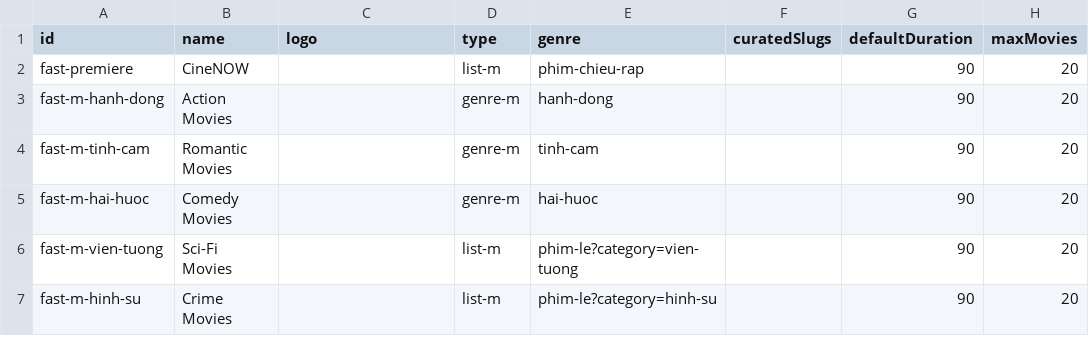
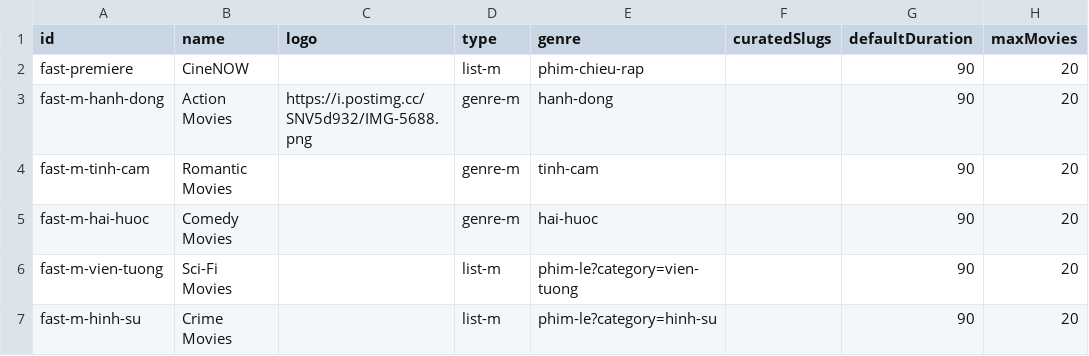
Before and after one commit to ducnt123/tvtools, a CSV file: fast-channels.csv, drawn as a sheet; only a part is shown; the diff names each change by its address in the sheet, - before the commit and + after, or states it on an @@ line.

Commit message:
Update fast-channels.csv

```diff
--- a/fast-channels.csv
+++ b/fast-channels.csv
-C3 (logo): (empty)
+C3 (logo): https://i.postimg.cc/SNV5d932/IMG-5688.png
```
